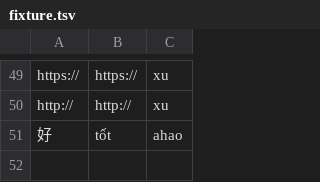
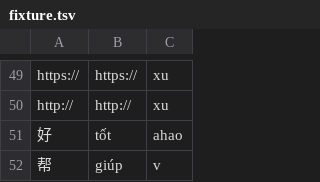
Before and after one commit to n-pn/chivi, a TSV file: db/vpdicts/fixture.tsv, drawn as a sheet; only a part is shown, gaps mark what is left out; the diff names each change by its address in the sheet, - before the commit and + after, or states it on an @@ line.

```diff
--- a/db/vpdicts/fixture.tsv
+++ b/db/vpdicts/fixture.tsv
+row 52: 帮 | giúp | v
```
Also changed, not shown: 1 other file.
